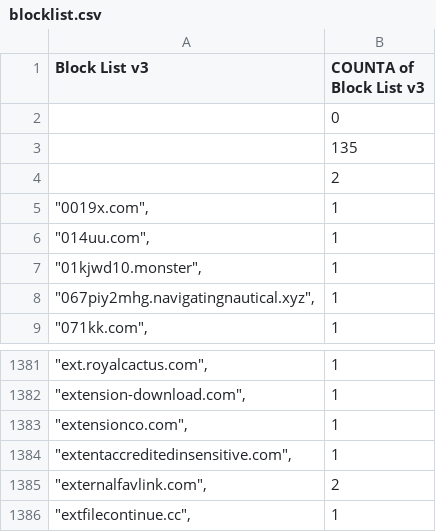
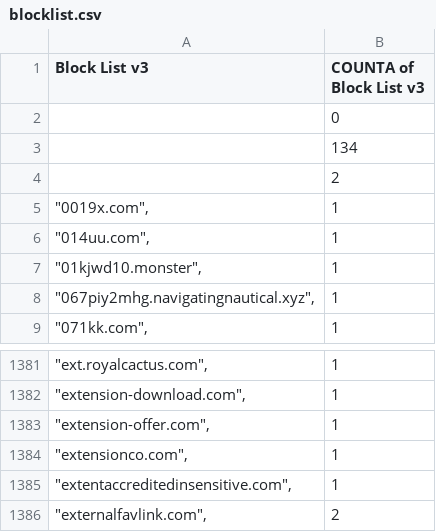
Before and after one commit to meganerasam/blocklist, a CSV file: blocklist.csv, drawn as a sheet; only a part is shown, gaps mark what is left out; the shorter side is filled out with more unchanged rows.

```diff
--- a/blocklist.csv
+++ b/blocklist.csv
@@ -2,3 +2,3 @@ Block List v3,COUNTA of Block List v3
 ,0
-,135
+,134
  ,2
@@ -1382,2 +1382,3 @@ Block List v3,COUNTA of Block List v3
 """extension-download.com"",",1
+"""extension-offer.com"",",1
 """extensionco.com"",",1
```
